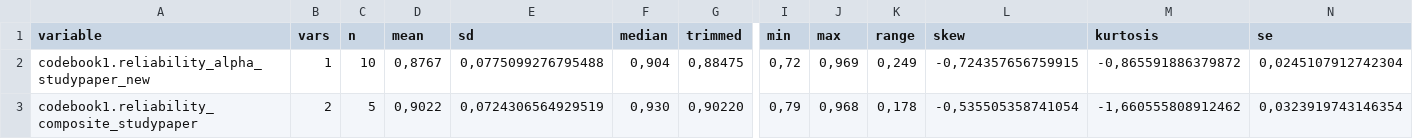
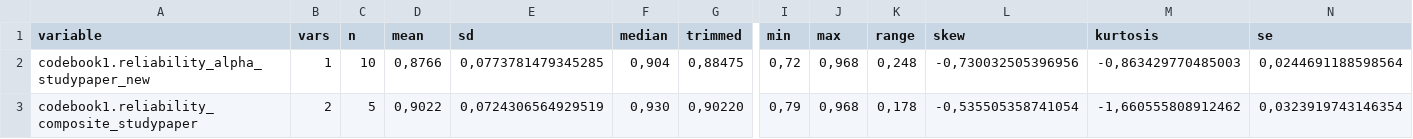
Before and after one commit to neleborgert/CSE-review, a CSV file: code/results/Descriptive Values of Numeric Scale Variables - Study Paper.csv, drawn as a sheet; only a part is shown, gaps mark what is left out; the diff names each change by its address in the sheet, - before the commit and + after, or states it on an @@ line.

Commit message:
reliability of recurring scales
updated clarification

```diff
--- a/code/results/Descriptive Values of Numeric Scale Variables - Study Paper.csv
+++ b/code/results/Descriptive Values of Numeric Scale Variables - Study Paper.csv
-D2 (mean): 0,8767
+D2 (mean): 0,8766
-E2 (sd): 0,0775099276795488
+E2 (sd): 0,0773781479345285
-J2 (max): 0,969
+J2 (max): 0,968
-K2 (range): 0,249
+K2 (range): 0,248
-L2 (skew): -0,724357656759915
+L2 (skew): -0,730032505396956
-M2 (kurtosis): -0,865591886379872
+M2 (kurtosis): -0,863429770485003
-N2 (se): 0,0245107912742304
+N2 (se): 0,0244691188598564
```
Also changed, not shown: 1 other file.
